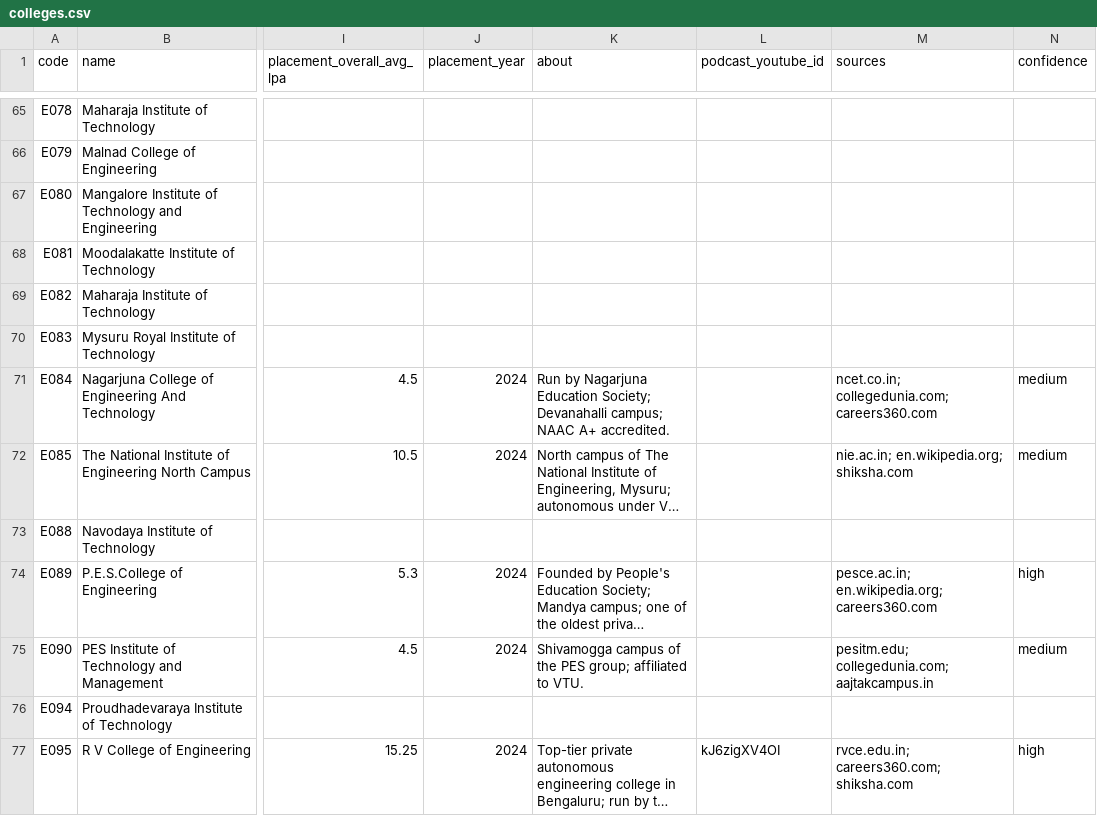
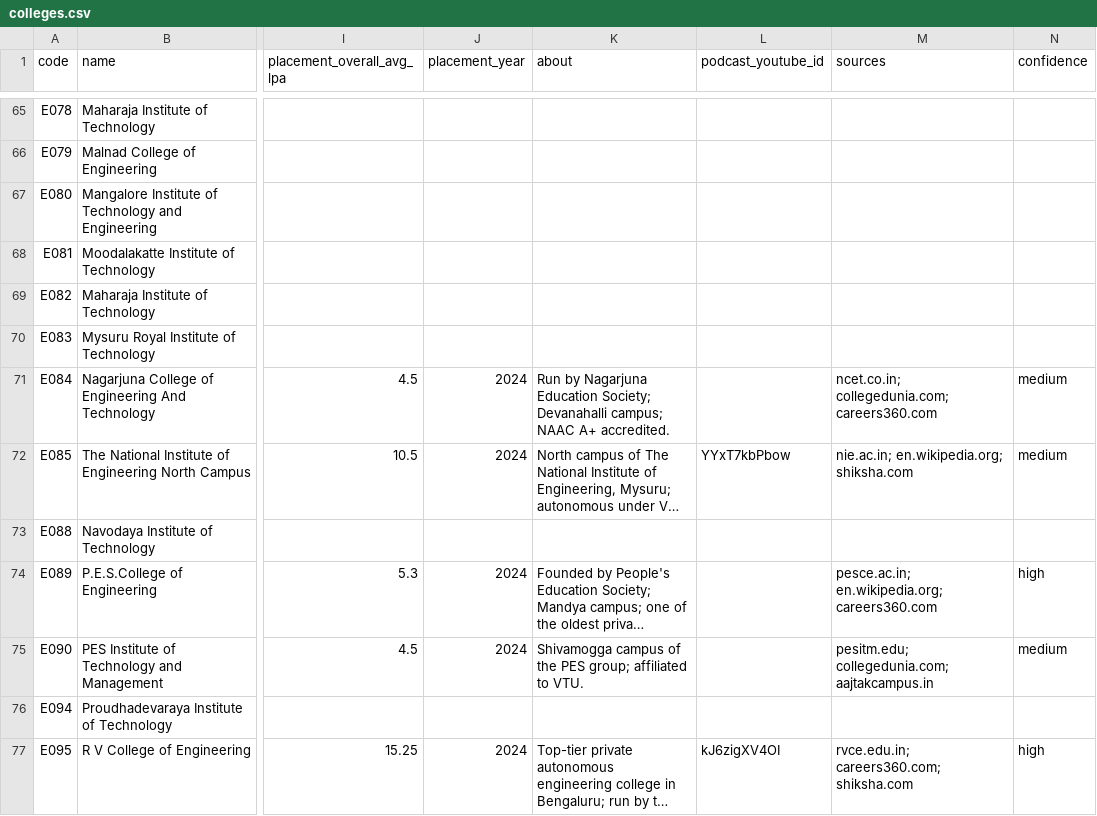
Before and after one commit to Udit8158/comedkrankvscollege, a CSV file: data/colleges.csv, drawn as a sheet; only a part is shown, gaps mark what is left out; long unchanged cells end in …; the diff names each change by its address in the sheet, - before the commit and + after, or states it on an @@ line.

Commit message:
structuring data stuff

```diff
--- a/data/colleges.csv
+++ b/data/colleges.csv
-L72 (podcast_youtube_id): (empty)
+L72 (podcast_youtube_id): YYxT7kbPbow
```
Also changed, not shown: 3 other files.
